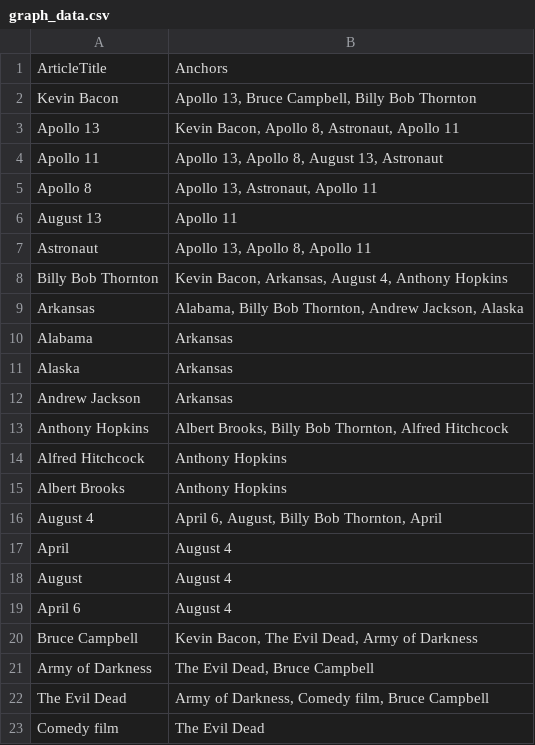
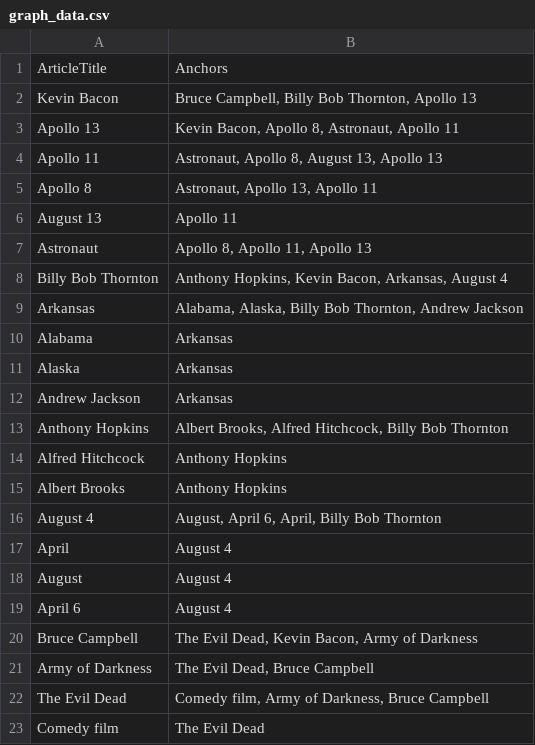
Before and after one commit to lorena-b/wikipedia-analysis, a CSV file: graph_data.csv, drawn as a sheet.

```diff
--- a/graph_data.csv
+++ b/graph_data.csv
@@ -1,10 +1,10 @@
 ArticleTitle,Anchors
-Kevin Bacon,"Apollo 13, Bruce Campbell, Billy Bob Thornton"
+Kevin Bacon,"Bruce Campbell, Billy Bob Thornton, Apollo 13"
 Apollo 13,"Kevin Bacon, Apollo 8, Astronaut, Apollo 11"
-Apollo 11,"Apollo 13, Apollo 8, August 13, Astronaut"
-Apollo 8,"Apollo 13, Astronaut, Apollo 11"
+Apollo 11,"Astronaut, Apollo 8, August 13, Apollo 13"
+Apollo 8,"Astronaut, Apollo 13, Apollo 11"
 August 13,"Apollo 11"
-Astronaut,"Apollo 13, Apollo 8, Apollo 11"
-Billy Bob Thornton,"Kevin Bacon, Arkansas, August 4, Anthony Hopkins"
-Arkansas,"Alabama, Billy Bob Thornton, Andrew Jackson, Alaska"
+Astronaut,"Apollo 8, Apollo 11, Apollo 13"
+Billy Bob Thornton,"Anthony Hopkins, Kevin Bacon, Arkansas, August 4"
+Arkansas,"Alabama, Alaska, Billy Bob Thornton, Andrew Jackson"
 Alabama,"Arkansas"
@@ -12,6 +12,6 @@ Alaska,"Arkansas"
 Andrew Jackson,"Arkansas"
-Anthony Hopkins,"Albert Brooks, Billy Bob Thornton, Alfred Hitchcock"
+Anthony Hopkins,"Albert Brooks, Alfred Hitchcock, Billy Bob Thornton"
 Alfred Hitchcock,"Anthony Hopkins"
 Albert Brooks,"Anthony Hopkins"
-August 4,"April 6, August, Billy Bob Thornton, April"
+August 4,"August, April 6, April, Billy Bob Thornton"
 April,"August 4"
@@ -19,5 +19,5 @@ August,"August 4"
 April 6,"August 4"
-Bruce Campbell,"Kevin Bacon, The Evil Dead, Army of Darkness"
+Bruce Campbell,"The Evil Dead, Kevin Bacon, Army of Darkness"
 Army of Darkness,"The Evil Dead, Bruce Campbell"
-The Evil Dead,"Army of Darkness, Comedy film, Bruce Campbell"
+The Evil Dead,"Comedy film, Army of Darkness, Bruce Campbell"
 Comedy film,"The Evil Dead"
```
Also changed, not shown: 3 other files.
